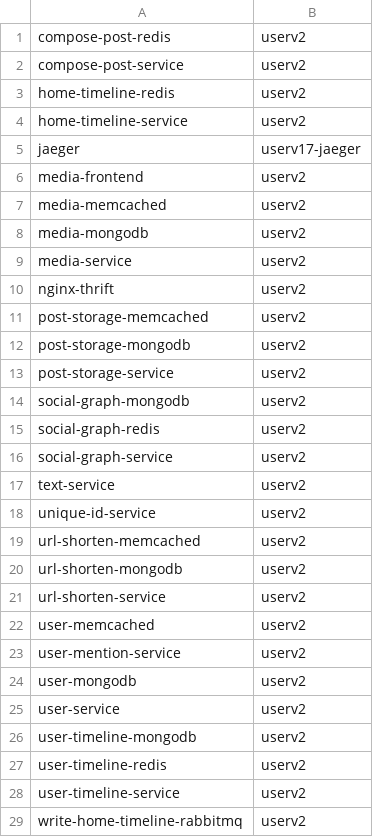
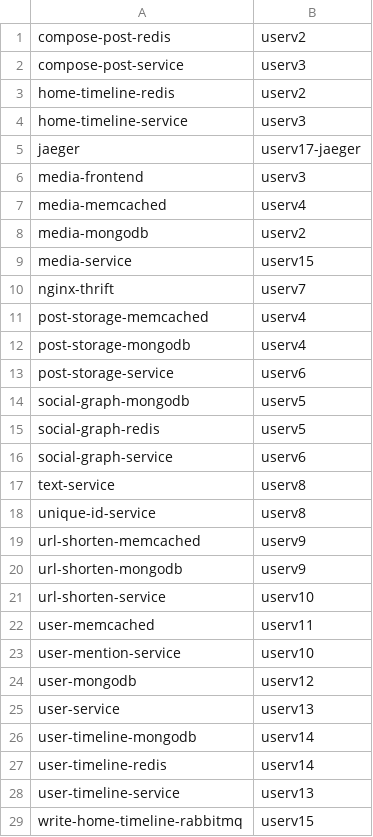
Before and after one commit to PACELab/GAMMA, a CSV file: benchmarks/1-social-network/placement/1.csv, drawn as a sheet; only a part is shown; the diff covers the shown part only.

Commit message:
updated placement info

```diff
--- a/benchmarks/1-social-network/placement/1.csv
+++ b/benchmarks/1-social-network/placement/1.csv
@@ -1,29 +1,29 @@
 compose-post-redis,userv2
-compose-post-service,userv2
+compose-post-service,userv3
 home-timeline-redis,userv2
-home-timeline-service,userv2
+home-timeline-service,userv3
 jaeger,userv17-jaeger
-media-frontend,userv2
-media-memcached,userv2
+media-frontend,userv3
+media-memcached,userv4
 media-mongodb,userv2
-media-service,userv2
-nginx-thrift,userv2
-post-storage-memcached,userv2
-post-storage-mongodb,userv2
-post-storage-service,userv2
-social-graph-mongodb,userv2
-social-graph-redis,userv2
-social-graph-service,userv2
-text-service,userv2
-unique-id-service,userv2
-url-shorten-memcached,userv2
-url-shorten-mongodb,userv2
-url-shorten-service,userv2
-user-memcached,userv2
-user-mention-service,userv2
-user-mongodb,userv2
-user-service,userv2
-user-timeline-mongodb,userv2
-user-timeline-redis,userv2
-user-timeline-service,userv2
-write-home-timeline-rabbitmq,userv2
+media-service,userv15
+nginx-thrift,userv7
+post-storage-memcached,userv4
+post-storage-mongodb,userv4
+post-storage-service,userv6
+social-graph-mongodb,userv5
+social-graph-redis,userv5
+social-graph-service,userv6
+text-service,userv8
+unique-id-service,userv8
+url-shorten-memcached,userv9
+url-shorten-mongodb,userv9
+url-shorten-service,userv10
+user-memcached,userv11
+user-mention-service,userv10
+user-mongodb,userv12
+user-service,userv13
+user-timeline-mongodb,userv14
+user-timeline-redis,userv14
+user-timeline-service,userv13
+write-home-timeline-rabbitmq,userv15
```
Also changed, not shown: 1 edited cell elsewhere in this file.
